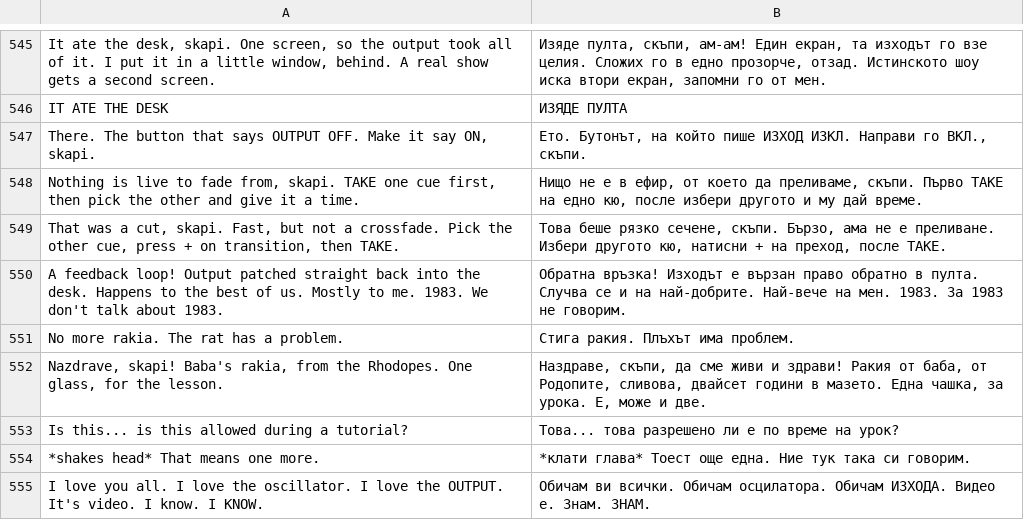
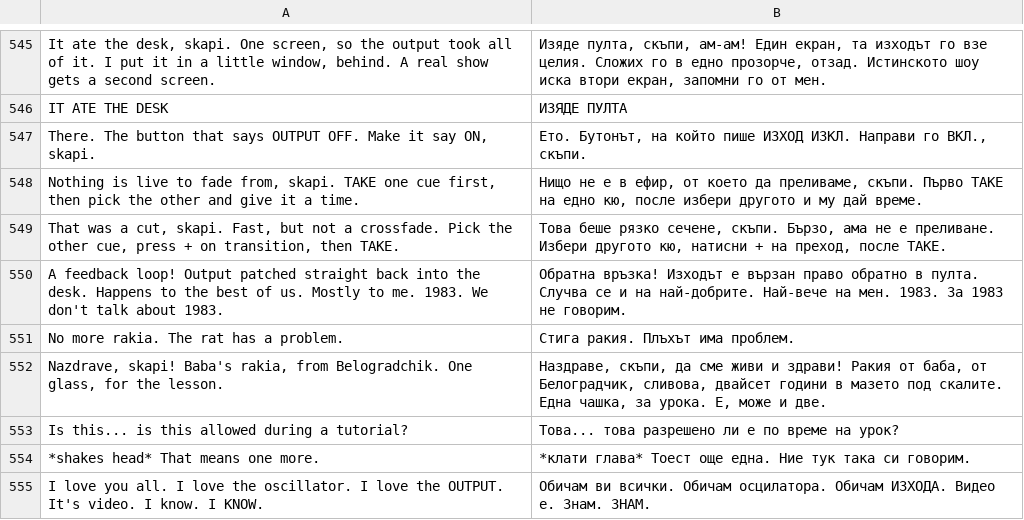
Before and after one commit to Utopian-Academy/Deckboy, a TSV file: data/lang/bg.tsv, drawn as a sheet; only a part is shown, gaps mark what is left out.

```diff
--- a/data/lang/bg.tsv
+++ b/data/lang/bg.tsv
@@ -551,3 +551,3 @@ A feedback loop! Output patched straight back into the desk. Happens to the best
 No more rakia. The rat has a problem.	Стига ракия. Плъхът има проблем.
-Nazdrave, skapi! Baba's rakia, from the Rhodopes. One glass, for the lesson.	Наздраве, скъпи, да сме живи и здрави! Ракия от баба, от Родопите, сливова, двайсет години в мазето. Една чашка, за урока. Е, може и две.
+Nazdrave, skapi! Baba's rakia, from Belogradchik. One glass, for the lesson.	Наздраве, скъпи, да сме живи и здрави! Ракия от баба, от Белоградчик, сливова, двайсет години в мазето под скалите. Една чашка, за урока. Е, може и две.
 Is this... is this allowed during a tutorial?	Това... това разрешено ли е по време на урок?
```
Also changed, not shown: data/lang/el.tsv, data/lang/fa.tsv, 43 other files.
